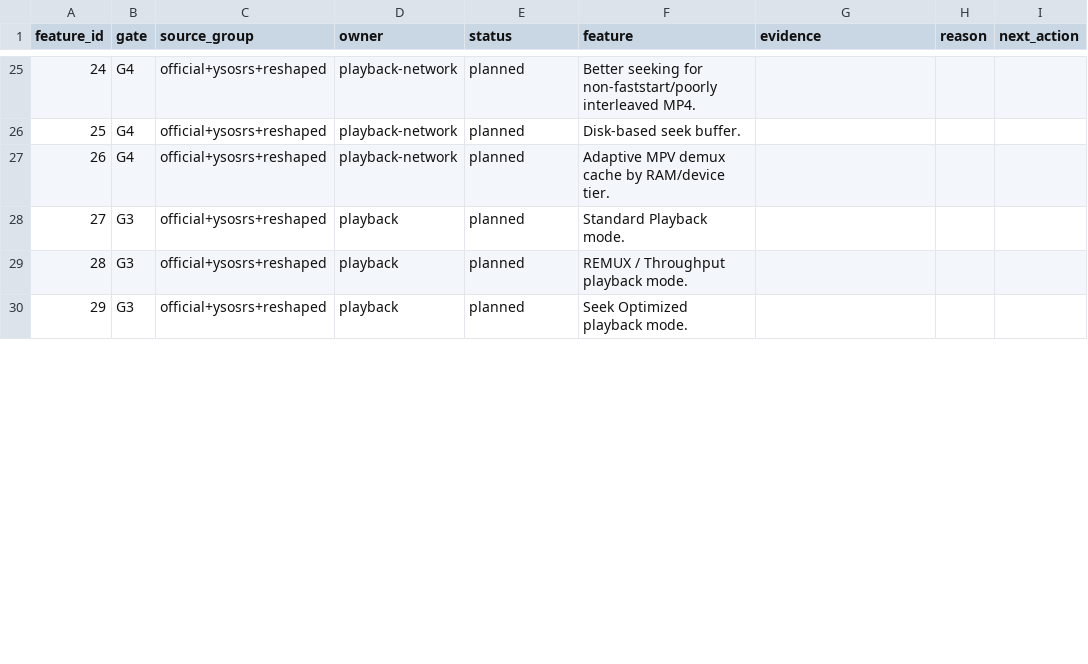
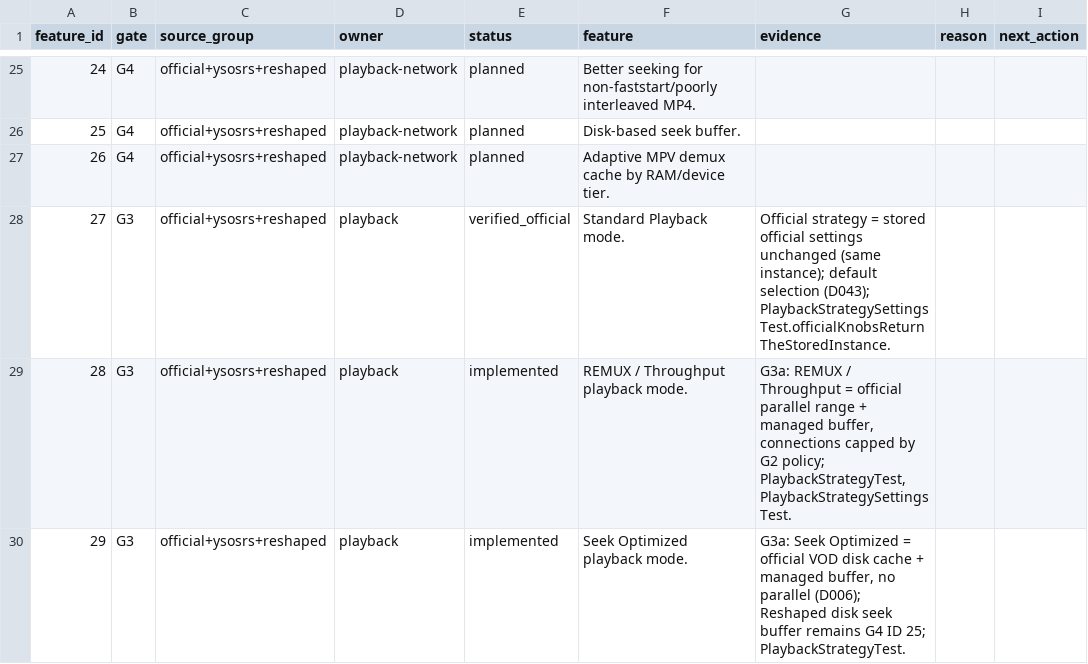
Before and after one commit to alrithy/NuvioTV, a CSV file: integration/feature_traceability.csv, drawn as a sheet; only a part is shown, gaps mark what is left out; the diff covers the shown part only.

```diff
--- a/integration/feature_traceability.csv
+++ b/integration/feature_traceability.csv
@@ -27,4 +27,4 @@ feature_id,gate,source_group,owner,status,feature,evidence,reason,next_action
 26,G4,official+ysosrs+reshaped,playback-network,planned,Adaptive MPV demux cache by RAM/device tier.,,,
-27,G3,official+ysosrs+reshaped,playback,planned,Standard Playback mode.,,,
-28,G3,official+ysosrs+reshaped,playback,planned,REMUX / Throughput playback mode.,,,
-29,G3,official+ysosrs+reshaped,playback,planned,Seek Optimized playback mode.,,,
+27,G3,official+ysosrs+reshaped,playback,verified_official,Standard Playback mode.,Official strategy = stored official settings unchanged (same instance); default selection (D043); PlaybackStrategySettingsTest.officialKnobsReturnTheStoredInstance.,,
+28,G3,official+ysosrs+reshaped,playback,implemented,REMUX / Throughput playback mode.,"G3a: REMUX / Throughput = official parallel range + managed buffer, connections capped by G2 policy; PlaybackStrategyTest, PlaybackStrategySettingsTest.",,
+29,G3,official+ysosrs+reshaped,playback,implemented,Seek Optimized playback mode.,"G3a: Seek Optimized = official VOD disk cache + managed buffer, no parallel (D006); Reshaped disk seek buffer remains G4 ID 25; PlaybackStrategyTest.",,
```
Also changed, not shown: 9 edited cells elsewhere in this file, 20 other files.
